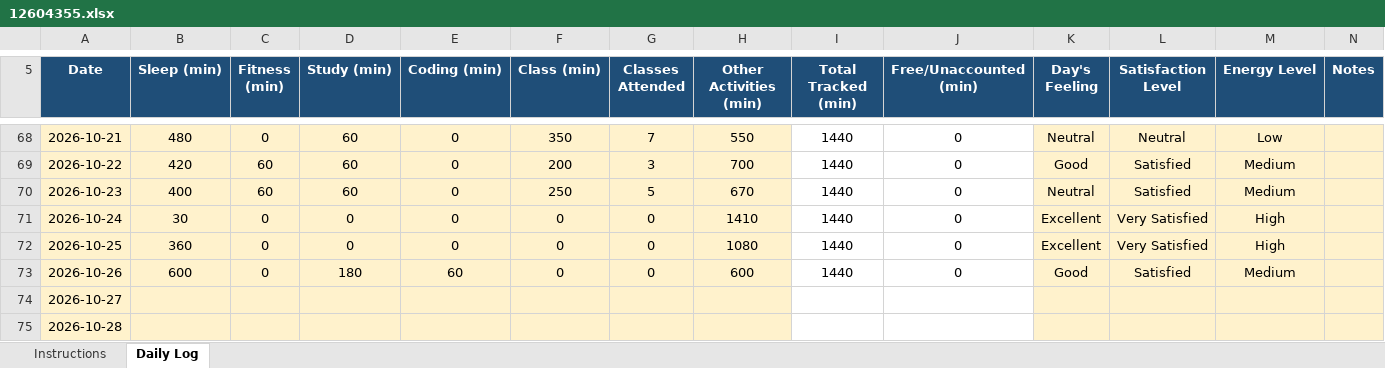
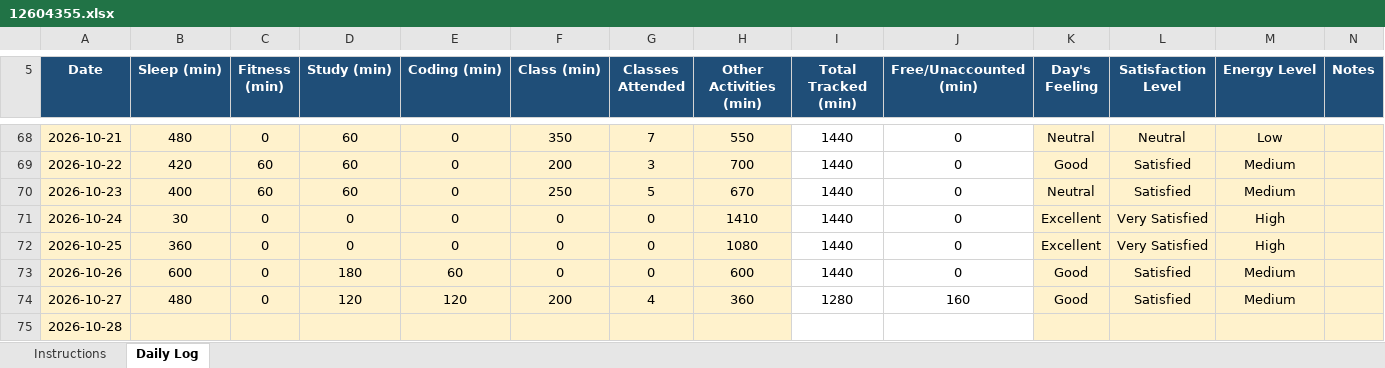
Before and after one commit to Hyghen/CAP776, an Excel workbook: 12604355.xlsx, sheet Daily Log, drawn as a sheet; only a part is shown, gaps mark what is left out; values as stored, in another font and other column widths than the file's, no borders; conditional formats not drawn; the diff names each change by its address in the sheet, - before the commit and + after, or states it on an @@ line.

Commit message:
Updated today at 10:37 PM 27-oct

```diff
--- a/12604355.xlsx (sheet Daily Log)
+++ b/12604355.xlsx (sheet Daily Log)
-B74 (Sleep (min)): (empty)
+B74 (Sleep (min)): 480
-C74 (Fitness (min)): (empty)
+C74 (Fitness (min)): 0
-D74 (Study (min)): (empty)
+D74 (Study (min)): 120
-E74 (Coding (min)): (empty)
+E74 (Coding (min)): 120
-F74 (Class (min)): (empty)
+F74 (Class (min)): 200
-G74 (Classes Attended): (empty)
+G74 (Classes Attended): 4
-H74 (Other Activities (min)): (empty)
+H74 (Other Activities (min)): 360
-I74 (Total Tracked (min)): (empty)
+I74 (Total Tracked (min)): 1280
-J74 (Free/Unaccounted (min)): (empty)
+J74 (Free/Unaccounted (min)): 160
-K74 (Day's Feeling): (empty)
+K74 (Day's Feeling): Good
-L74 (Satisfaction Level): (empty)
+L74 (Satisfaction Level): Satisfied
-M74 (Energy Level): (empty)
+M74 (Energy Level): Medium
```
